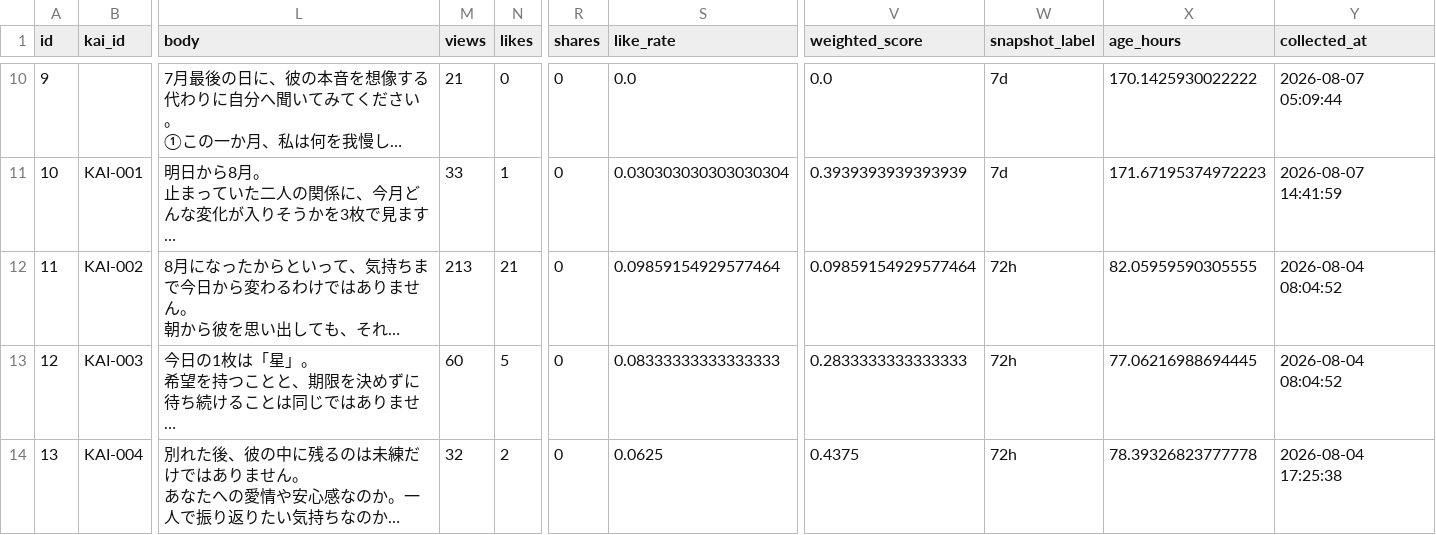
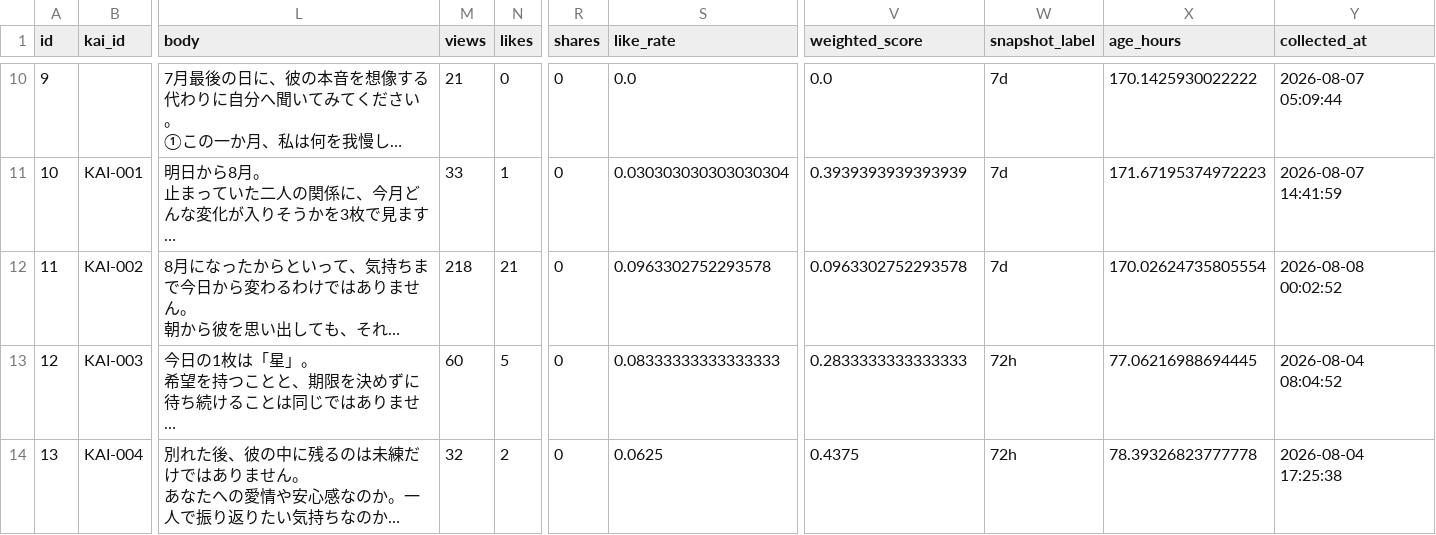
Before and after one commit to c2081540-commits/kai-threads-automation, a CSV file: data/insights/threads_insights_latest.csv, drawn as a sheet; only a part is shown, gaps mark what is left out; long unchanged cells end in …; the diff covers the shown part only; the diff names each change by its address in the sheet, - before the commit and + after, or states it on an @@ line.

```diff
--- a/data/insights/threads_insights_latest.csv
+++ b/data/insights/threads_insights_latest.csv
-M12 (views): 213
+M12 (views): 218
-S12 (like_rate): 0.09859154929577464
+S12 (like_rate): 0.0963302752293578
-V12 (weighted_score): 0.09859154929577464
+V12 (weighted_score): 0.0963302752293578
-W12 (snapshot_label): 72h
+W12 (snapshot_label): 7d
-X12 (age_hours): 82.05959590305555
+X12 (age_hours): 170.02624735805554
-Y12 (collected_at): 2026-08-04 08:04:52
+Y12 (collected_at): 2026-08-08 00:02:52
```
Also changed, not shown: 1 added row and 6 edited cells elsewhere in this file, data/insights/threads_insights_history.csv, 1 other file.
